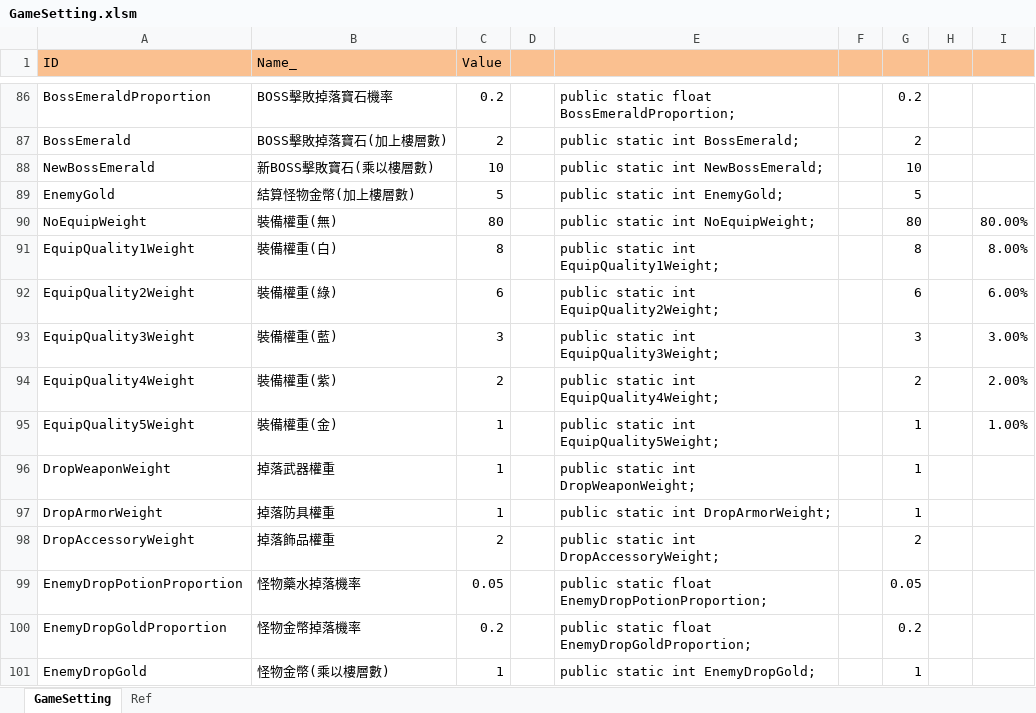
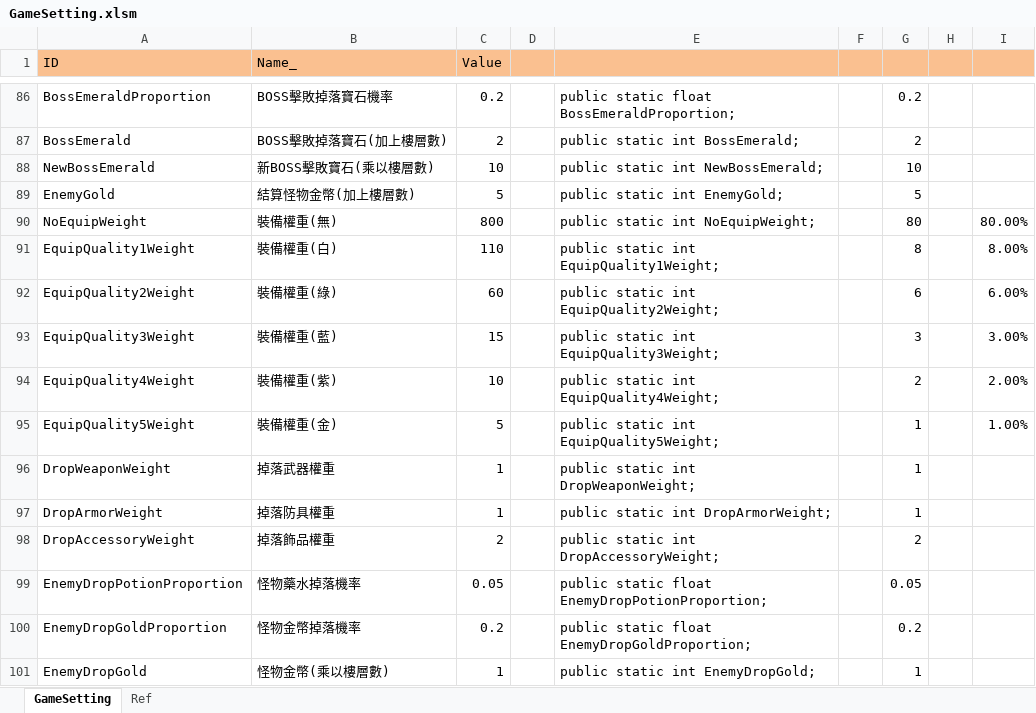
Before and after one commit to scozirge/30sHero, an Excel workbook: 30SecHero/Designer/GameSetting.xlsm, sheet GameSetting, drawn as a sheet; only a part is shown, gaps mark what is left out; values as stored, in another font and other column widths than the file's, no borders; the diff names each change by its address in the sheet, - before the commit and + after, or states it on an @@ line.

```diff
--- a/30SecHero/Designer/GameSetting.xlsm (sheet GameSetting)
+++ b/30SecHero/Designer/GameSetting.xlsm (sheet GameSetting)
-C90 (Value): 80
+C90 (Value): 800
-C91 (Value): 8
+C91 (Value): 110
-C92 (Value): 6
+C92 (Value): 60
-C93 (Value): 3
+C93 (Value): 15
-C94 (Value): 2
+C94 (Value): 10
-C95 (Value): 1
+C95 (Value): 5
```
Also changed, not shown: 2 other files.
